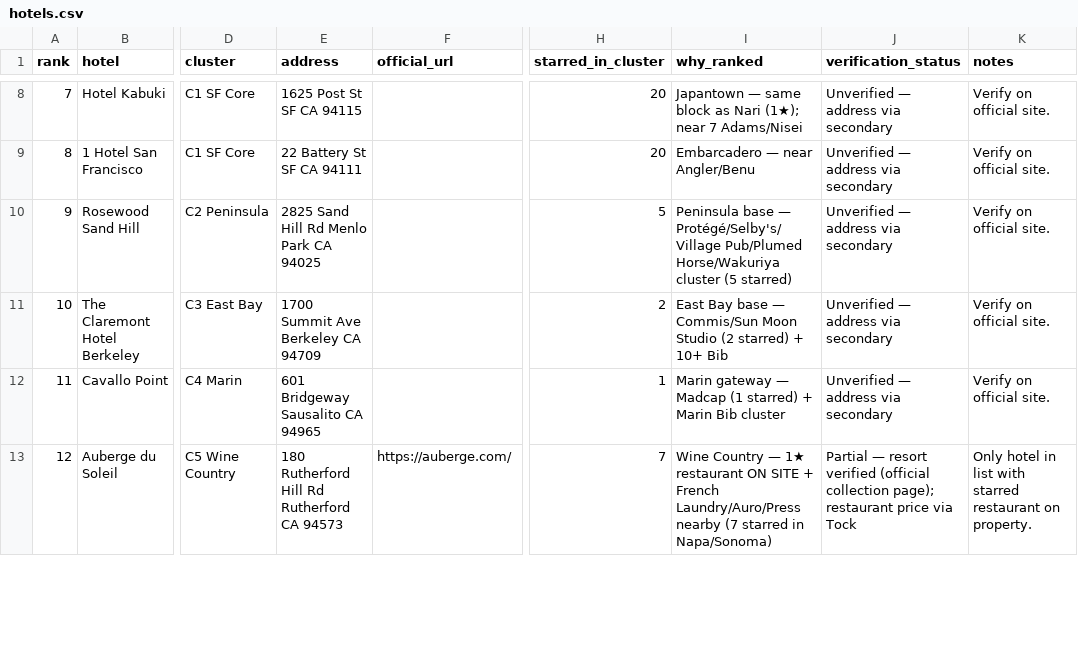
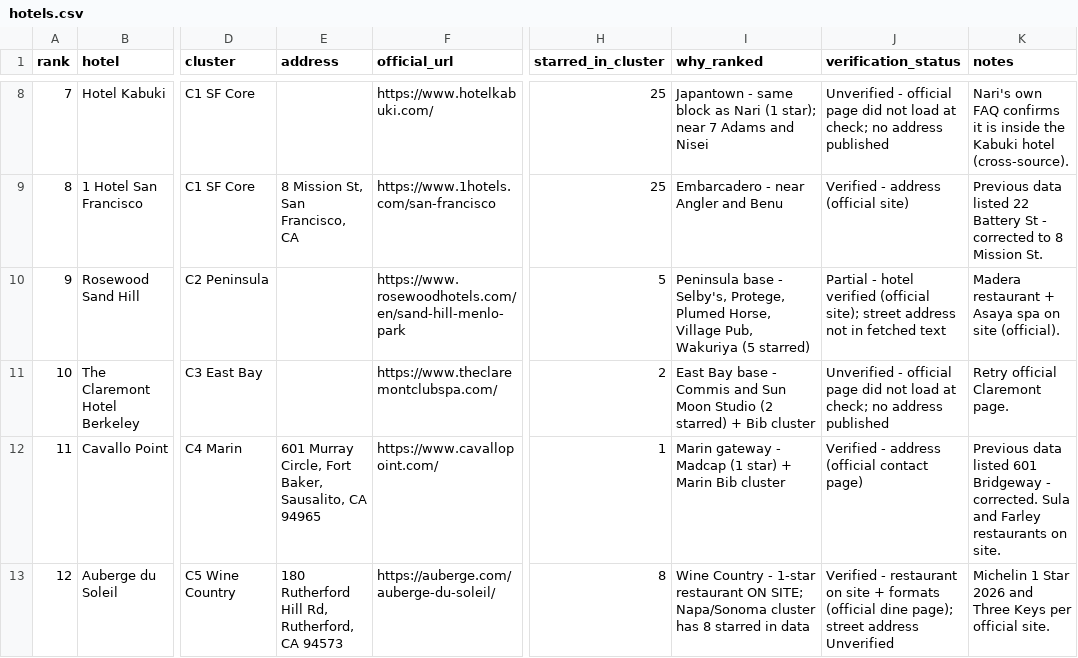
Before and after one commit to kanlerxz87-cyber/Baymich3, a CSV file: data/hotels.csv, drawn as a sheet; only a part is shown, gaps mark what is left out; the diff covers the shown part only; the diff names each change by its address in the sheet, - before the commit and + after, or states it on an @@ line.

```diff
--- a/data/hotels.csv
+++ b/data/hotels.csv
-E8 (address): 1625 Post St SF CA 94115
+E8 (address): (empty)
-F8 (official_url): (empty)
+F8 (official_url): https://www.hotelkabuki.com/
-H8:H9 (starred_in_cluster): 20
+H8:H9 (starred_in_cluster): 25
-I8 (why_ranked): Japantown — same block as Nari (1★); near 7 Adams/Nisei
+I8 (why_ranked): Japantown - same block as Nari (1 star); near 7 Adams and Nisei
-J8 (verification_status): Unverified — address via secondary
+J8 (verification_status): Unverified - official page did not load at check; no address published
-K8 (notes): Verify on official site.
+K8 (notes): Nari's own FAQ confirms it is inside the Kabuki hotel (cross-source).
-E9 (address): 22 Battery St SF CA 94111
+E9 (address): 8 Mission St, San Francisco, CA
-F9 (official_url): (empty)
+F9 (official_url): https://www.1hotels.com/san-francisco
-I9 (why_ranked): Embarcadero — near Angler/Benu
+I9 (why_ranked): Embarcadero - near Angler and Benu
-J9 (verification_status): Unverified — address via secondary
+J9 (verification_status): Verified - address (official site)
-K9 (notes): Verify on official site.
+K9 (notes): Previous data listed 22 Battery St - corrected to 8 Mission St.
-E10 (address): 2825 Sand Hill Rd Menlo Park CA 94025
+E10 (address): (empty)
-F10 (official_url): (empty)
+F10 (official_url): https://www.rosewoodhotels.com/en/sand-hill-menlo-park
-I10 (why_ranked): Peninsula base — Protégé/Selby's/Village Pub/Plumed Horse/Wakuriya cluster (5 starred)
+I10 (why_ranked): Peninsula base - Selby's, Protege, Plumed Horse, Village Pub, Wakuriya (5 starred)
-J10 (verification_status): Unverified — address via secondary
+J10 (verification_status): Partial - hotel verified (official site); street address not in fetched text
-K10 (notes): Verify on official site.
+K10 (notes): Madera restaurant + Asaya spa on site (official).
-E11 (address): 1700 Summit Ave Berkeley CA 94709
+E11 (address): (empty)
-F11 (official_url): (empty)
+F11 (official_url): https://www.theclaremontclubspa.com/
-I11 (why_ranked): …Bay base — Commis/Sun Moon Studio (2 starred) + 10+ Bib
+I11 (why_ranked): …Bay base - Commis and Sun Moon Studio (2 starred) + Bib cluster
-J11 (verification_status): Unverified — address via secondary
+J11 (verification_status): Unverified - official page did not load at check; no address published
-K11 (notes): Verify on official site.
+K11 (notes): Retry official Claremont page.
-E12 (address): 601 Bridgeway Sausalito CA 94965
+E12 (address): 601 Murray Circle, Fort Baker, Sausalito, CA 94965
-F12 (official_url): (empty)
+F12 (official_url): https://www.cavallopoint.com/
-I12 (why_ranked): Marin gateway — Madcap (1 starred) + Marin…
+I12 (why_ranked): Marin gateway - Madcap (1 star) + Marin…
-J12 (verification_status): Unverified — address via secondary
+J12 (verification_status): Verified - address (official contact page)
-K12 (notes): Verify on official site.
+K12 (notes): Previous data listed 601 Bridgeway - corrected. Sula and Farley restaurants on site.
-E13 (address): 180 Rutherford Hill Rd Rutherford CA 94573
+E13 (address): 180 Rutherford Hill Rd, Rutherford, CA 94573
-F13 (official_url): https://auberge.com/
+F13 (official_url): https://auberge.com/auberge-du-soleil/
-H13 (starred_in_cluster): 7
+H13 (starred_in_cluster): 8
-I13 (why_ranked): Wine Country — 1★ restaurant ON SITE + French Laundry/Auro/Press nearby (7 starred in Napa/Sonoma)
+I13 (why_ranked): Wine Country - 1-star restaurant ON SITE; Napa/Sonoma cluster has 8 starred in data
-J13 (verification_status): Partial — resort verified (official collection page); restaurant price via Tock
+J13 (verification_status): Verified - restaurant on site + formats (official dine page); street address Unverified
-K13 (notes): Only hotel in list with starred restaurant on property.
+K13 (notes): Michelin 1 Star 2026 and Three Keys per official site.
```
Also changed, not shown: 45 edited cells elsewhere in this file, data/bib.csv, 4 other files.
